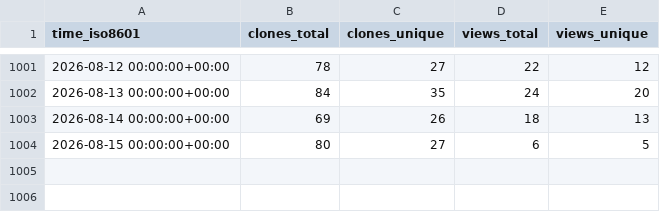
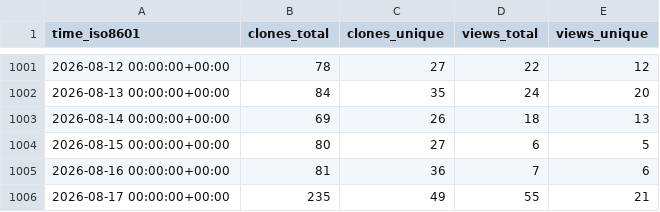
Before and after one commit to rapier1/hpn-ssh, a CSV file: rapier1/hpn-ssh/ghrs-data/views_clones_aggregate.csv, drawn as a sheet; only a part is shown, gaps mark what is left out.

```diff
--- a/rapier1/hpn-ssh/ghrs-data/views_clones_aggregate.csv
+++ b/rapier1/hpn-ssh/ghrs-data/views_clones_aggregate.csv
@@ -1004 +1004,3 @@ time_iso8601,clones_total,clones_unique,views_total,views_unique
 2026-08-15 00:00:00+00:00,80,27,6,5
+2026-08-16 00:00:00+00:00,81,36,7,6
+2026-08-17 00:00:00+00:00,235,49,55,21
```
Also changed, not shown: 1 other file.
